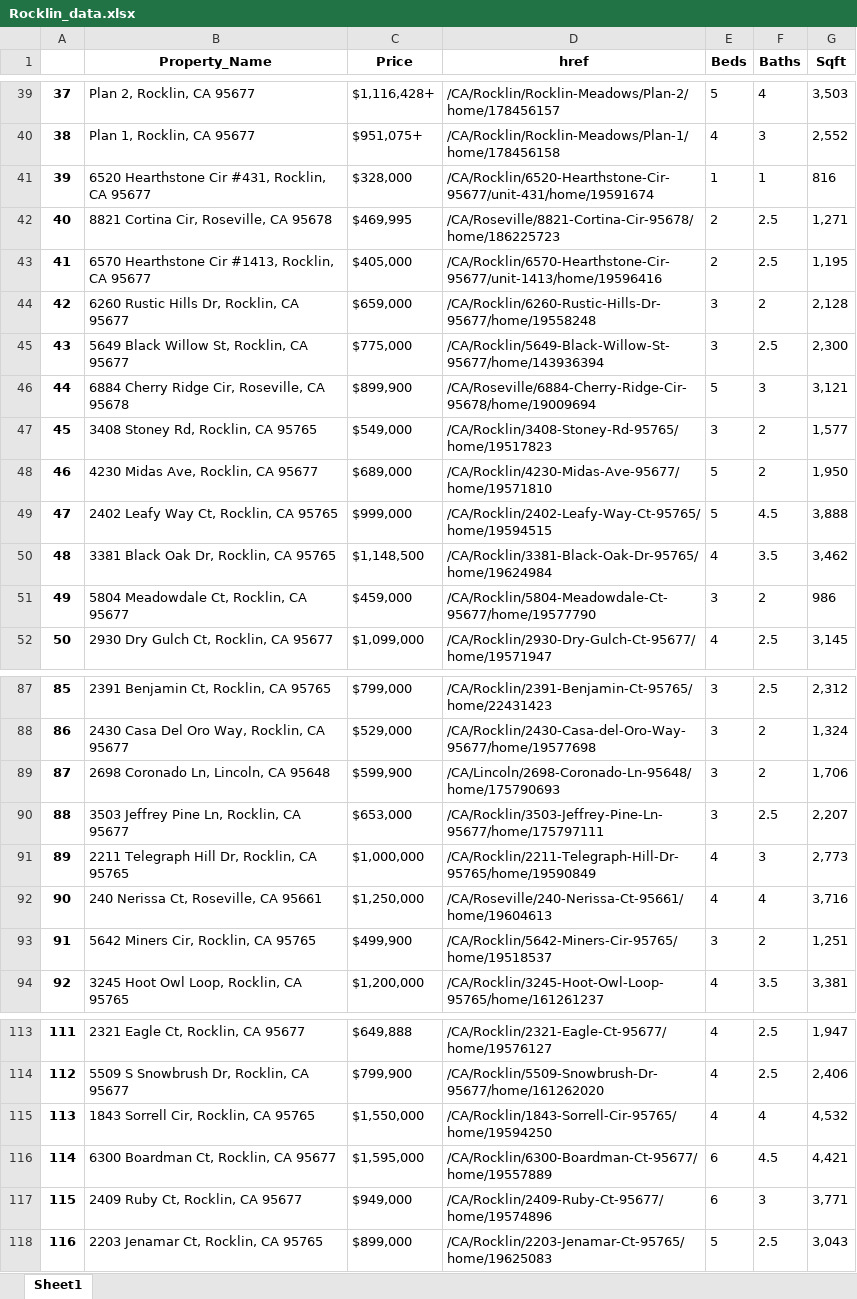
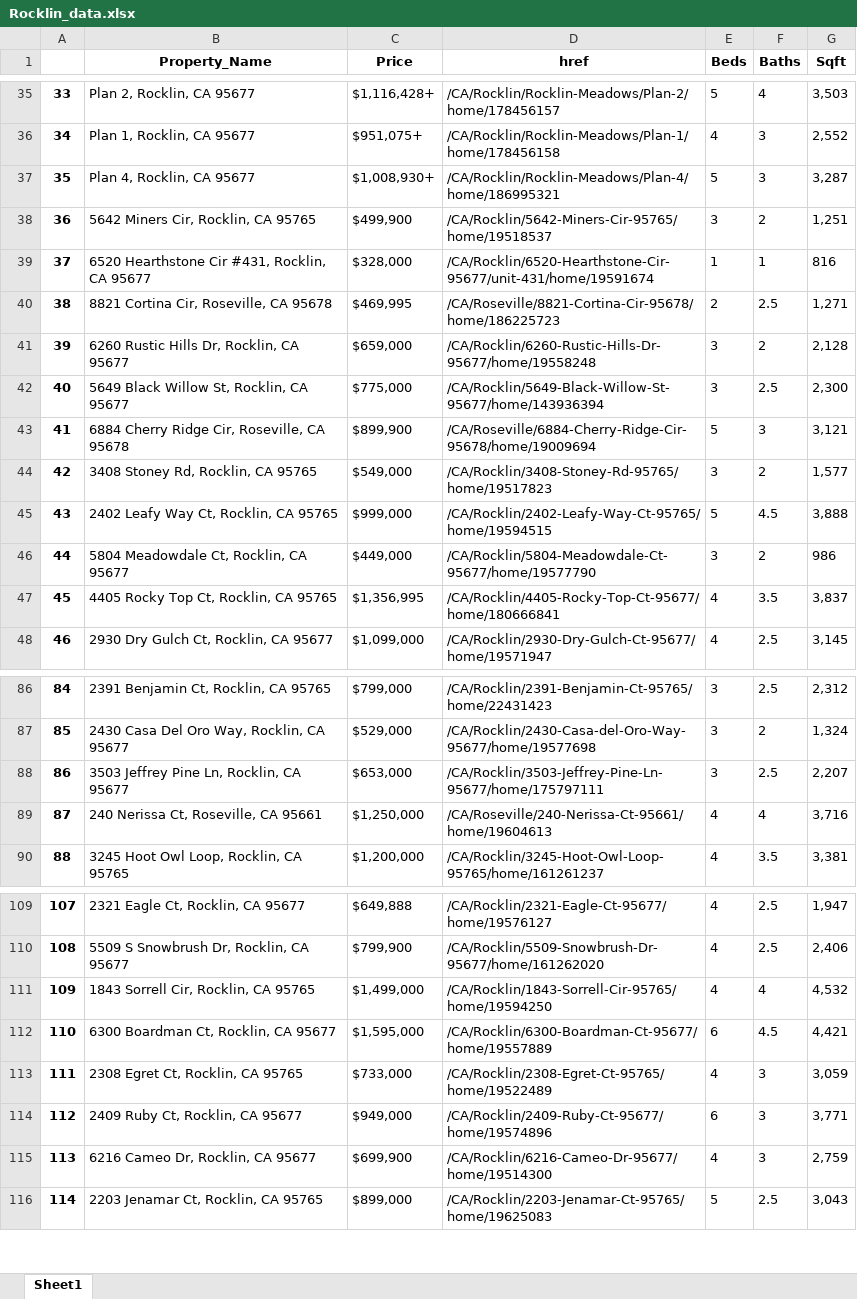
Before and after one commit to Skahlon7/_Spatial_, an Excel workbook: Zillow_API/Rocklin_data.xlsx, sheet Sheet1, drawn as a sheet; only a part is shown, gaps mark what is left out; values as stored, in another font and other column widths than the file's, no borders; removed rows and columns are numbered as before the commit, all else as after; the diff covers the shown part only; the diff names each change by its address in the sheet, - before the commit and + after, or states it on an @@ line.

```diff
--- a/Zillow_API/Rocklin_data.xlsx (sheet Sheet1)
+++ b/Zillow_API/Rocklin_data.xlsx (sheet Sheet1)
@@ column A renumbered from row 2 down @@
+row 37: 35 | Plan 4, Rocklin, CA 95677 | $1,008,930+ | /CA/Rocklin/Rocklin-Meadows/Plan-4/home/186995321 | 5 | 3 | 3,287
@@ row 93 moved to row 38: 36 @@
-row 43: 41 | 6570 Hearthstone Cir #1413, Rocklin, CA 95677 | $405,000 | /CA/Rocklin/6570-Hearthstone-Cir-95677/unit-1413/home/19596416 | 2 | 2.5 | 1,195
-row 48: 46 | 4230 Midas Ave, Rocklin, CA 95677 | $689,000 | /CA/Rocklin/4230-Midas-Ave-95677/home/19571810 | 5 | 2 | 1,950
-row 50: 48 | 3381 Black Oak Dr, Rocklin, CA 95765 | $1,148,500 | /CA/Rocklin/3381-Black-Oak-Dr-95765/home/19624984 | 4 | 3.5 | 3,462
-C46 (Price): $459,000
+C46 (Price): $449,000
+row 47: 45 | 4405 Rocky Top Ct, Rocklin, CA 95765 | $1,356,995 | /CA/Rocklin/4405-Rocky-Top-Ct-95677/home/180666841 | 4 | 3.5 | 3,837
-row 89: 87 | 2698 Coronado Ln, Lincoln, CA 95648 | $599,900 | /CA/Lincoln/2698-Coronado-Ln-95648/home/175790693 | 3 | 2 | 1,706
-row 91: 89 | 2211 Telegraph Hill Dr, Rocklin, CA 95765 | $1,000,000 | /CA/Rocklin/2211-Telegraph-Hill-Dr-95765/home/19590849 | 4 | 3 | 2,773
-C111 (Price): $1,550,000
+C111 (Price): $1,499,000
+row 113: 111 | 2308 Egret Ct, Rocklin, CA 95765 | $733,000 | /CA/Rocklin/2308-Egret-Ct-95765/home/19522489 | 4 | 3 | 3,059
+row 115: 113 | 6216 Cameo Dr, Rocklin, CA 95677 | $699,900 | /CA/Rocklin/6216-Cameo-Dr-95677/home/19514300 | 4 | 3 | 2,759
```
Also changed, not shown: 2 added rows, 3 removed rows, 2 moved rows and 2 edited cells elsewhere in this sheet, Zillow_API/codes_and_cities.xlsx, 9 other files.
